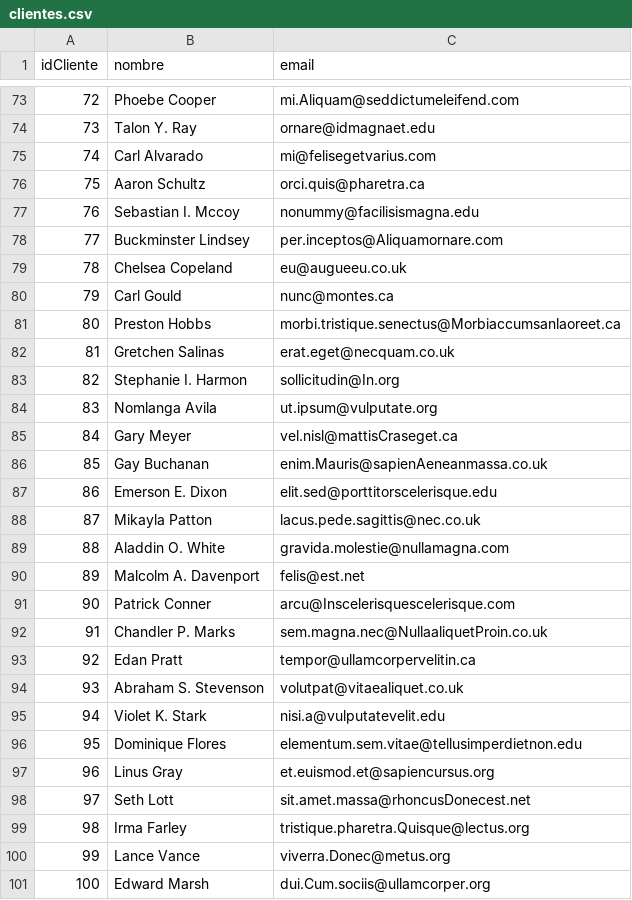
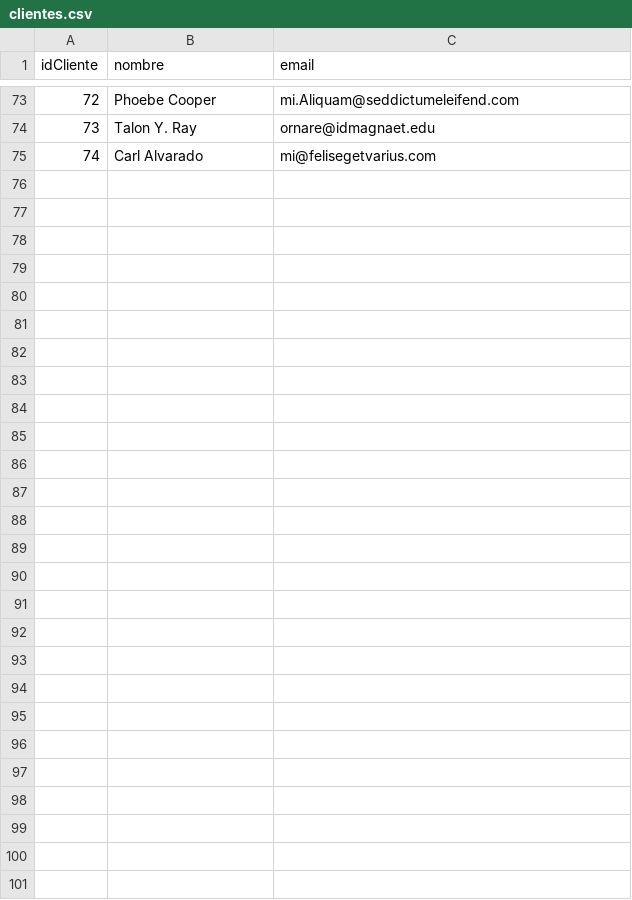
Before and after one commit to sergioyanez/integrador1_springboot, a CSV file: src/main/resources/csv/clientes.csv, drawn as a sheet; only a part is shown, gaps mark what is left out.

```diff
--- a/src/main/resources/csv/clientes.csv
+++ b/src/main/resources/csv/clientes.csv
@@ -75,27 +75 @@ idCliente,nombre,email
 74,Carl Alvarado,mi@felisegetvarius.com
-75,Aaron Schultz,orci.quis@pharetra.ca
-76,Sebastian I. Mccoy,nonummy@facilisismagna.edu
-77,Buckminster Lindsey,per.inceptos@Aliquamornare.com
-78,Chelsea Copeland,eu@augueeu.co.uk
-79,Carl Gould,nunc@montes.ca
-80,Preston Hobbs,morbi.tristique.senectus@Morbiaccumsanlaoreet.ca
-81,Gretchen Salinas,erat.eget@necquam.co.uk
-82,Stephanie I. Harmon,sollicitudin@In.org
-83,Nomlanga Avila,ut.ipsum@vulputate.org
-84,Gary Meyer,vel.nisl@mattisCraseget.ca
-85,Gay Buchanan,enim.Mauris@sapienAeneanmassa.co.uk
-86,Emerson E. Dixon,elit.sed@porttitorscelerisque.edu
-87,Mikayla Patton,lacus.pede.sagittis@nec.co.uk
-88,Aladdin O. White,gravida.molestie@nullamagna.com
-89,Malcolm A. Davenport,felis@est.net
-90,Patrick Conner,arcu@Inscelerisquescelerisque.com
-91,Chandler P. Marks,sem.magna.nec@NullaaliquetProin.co.uk
-92,Edan Pratt,tempor@ullamcorpervelitin.ca
-93,Abraham S. Stevenson,volutpat@vitaealiquet.co.uk
-94,Violet K. Stark,nisi.a@vulputatevelit.edu
-95,Dominique Flores,elementum.sem.vitae@tellusimperdietnon.edu
-96,Linus Gray,et.euismod.et@sapiencursus.org
-97,Seth Lott,sit.amet.massa@rhoncusDonecest.net
-98,Irma Farley,tristique.pharetra.Quisque@lectus.org
-99,Lance Vance,viverra.Donec@metus.org
-100,Edward Marsh,dui.Cum.sociis@ullamcorper.org
```
Also changed, not shown: src/main/resources/csv/clientes-con-dni.csv, 3 other files.
